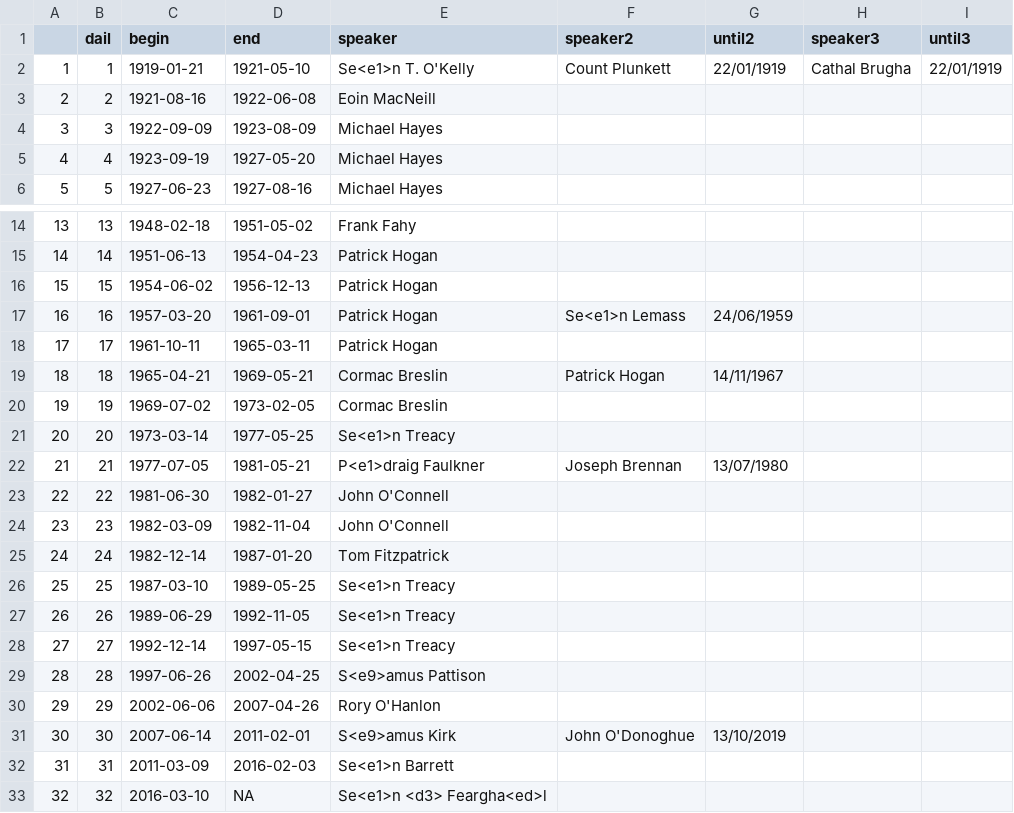
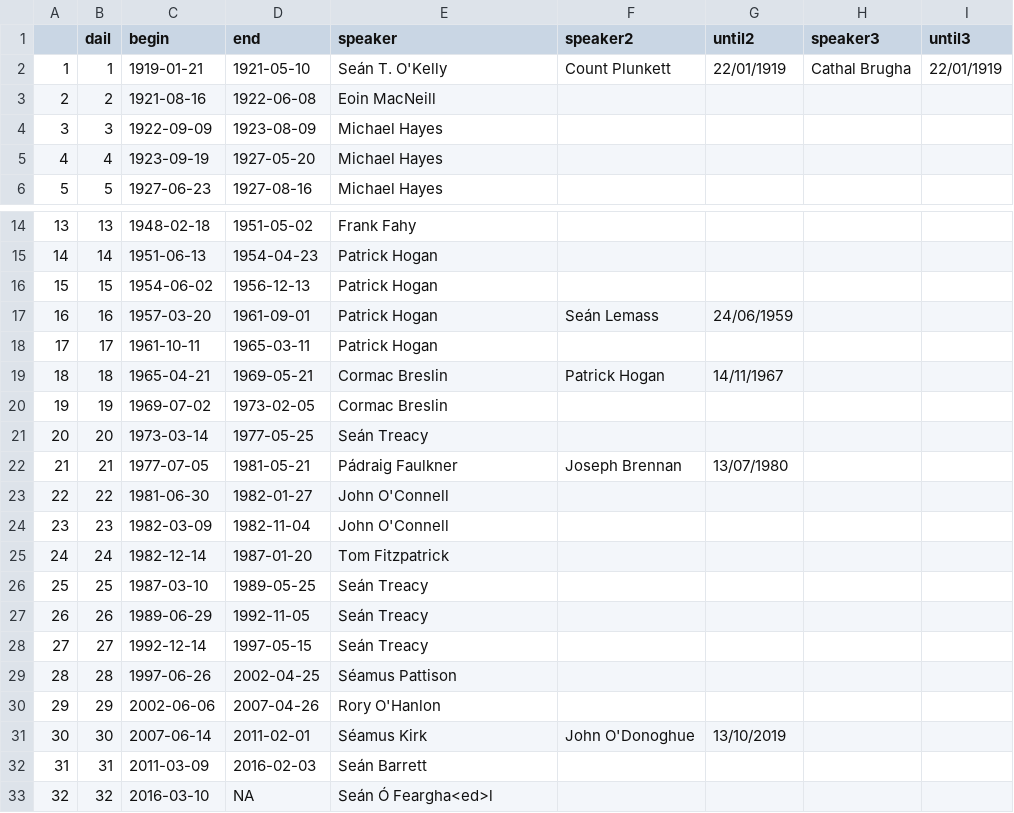
Before and after one commit to nicolaiberk/Apart, a CSV file: DailPeriods.csv, drawn as a sheet; only a part is shown, gaps mark what is left out.

Commit message:
Change Encoding of Dail Dict.

```diff
--- a/DailPeriods.csv
+++ b/DailPeriods.csv
@@ -1,3 +1,3 @@
 "","dail","begin","end","speaker","speaker2","until2","speaker3","until3"
-"1",1,1919-01-21,1921-05-10,"Se<e1>n T. O'Kelly","Count Plunkett","22/01/1919","Cathal Brugha","22/01/1919"
+"1",1,1919-01-21,1921-05-10,"Seán T. O'Kelly","Count Plunkett","22/01/1919","Cathal Brugha","22/01/1919"
 "2",2,1921-08-16,1922-06-08,"Eoin MacNeill","","","",""
@@ -16,3 +16,3 @@
 "15",15,1954-06-02,1956-12-13,"Patrick Hogan","","","",""
-"16",16,1957-03-20,1961-09-01,"Patrick Hogan","Se<e1>n Lemass","24/06/1959","",""
+"16",16,1957-03-20,1961-09-01,"Patrick Hogan","Seán Lemass","24/06/1959","",""
 "17",17,1961-10-11,1965-03-11,"Patrick Hogan","","","",""
@@ -20,4 +20,4 @@
 "19",19,1969-07-02,1973-02-05,"Cormac Breslin","","","",""
-"20",20,1973-03-14,1977-05-25,"Se<e1>n Treacy","","","",""
-"21",21,1977-07-05,1981-05-21,"P<e1>draig Faulkner","Joseph Brennan","13/07/1980","",""
+"20",20,1973-03-14,1977-05-25,"Seán Treacy","","","",""
+"21",21,1977-07-05,1981-05-21,"Pádraig Faulkner","Joseph Brennan","13/07/1980","",""
 "22",22,1981-06-30,1982-01-27,"John O'Connell","","","",""
@@ -25,9 +25,9 @@
 "24",24,1982-12-14,1987-01-20,"Tom Fitzpatrick","","","",""
-"25",25,1987-03-10,1989-05-25,"Se<e1>n Treacy","","","",""
-"26",26,1989-06-29,1992-11-05,"Se<e1>n Treacy","","","",""
-"27",27,1992-12-14,1997-05-15,"Se<e1>n Treacy","","","",""
-"28",28,1997-06-26,2002-04-25,"S<e9>amus Pattison","","","",""
+"25",25,1987-03-10,1989-05-25,"Seán Treacy","","","",""
+"26",26,1989-06-29,1992-11-05,"Seán Treacy","","","",""
+"27",27,1992-12-14,1997-05-15,"Seán Treacy","","","",""
+"28",28,1997-06-26,2002-04-25,"Séamus Pattison","","","",""
 "29",29,2002-06-06,2007-04-26,"Rory O'Hanlon","","","",""
-"30",30,2007-06-14,2011-02-01,"S<e9>amus Kirk","John O'Donoghue","13/10/2019","",""
-"31",31,2011-03-09,2016-02-03,"Se<e1>n Barrett","","","",""
-"32",32,2016-03-10,NA,"Se<e1>n <d3> Feargha<ed>l","","","",""
+"30",30,2007-06-14,2011-02-01,"Séamus Kirk","John O'Donoghue","13/10/2019","",""
+"31",31,2011-03-09,2016-02-03,"Seán Barrett","","","",""
+"32",32,2016-03-10,NA,"Seán Ó Feargha<ed>l","","","",""
```
